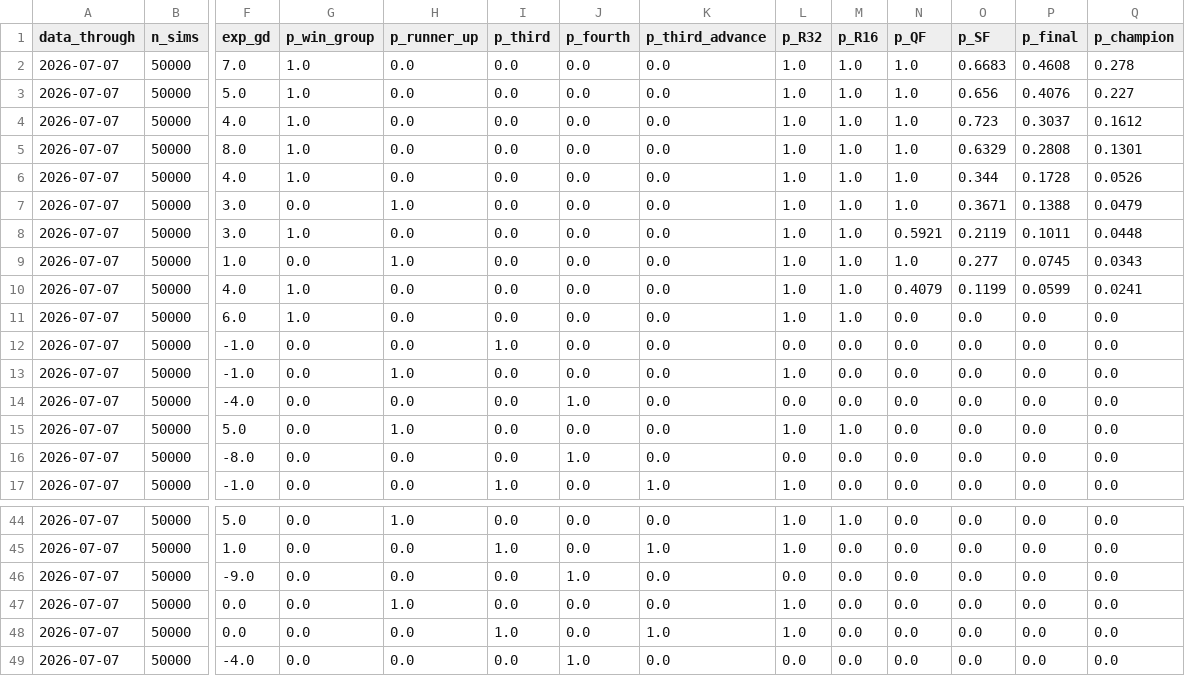
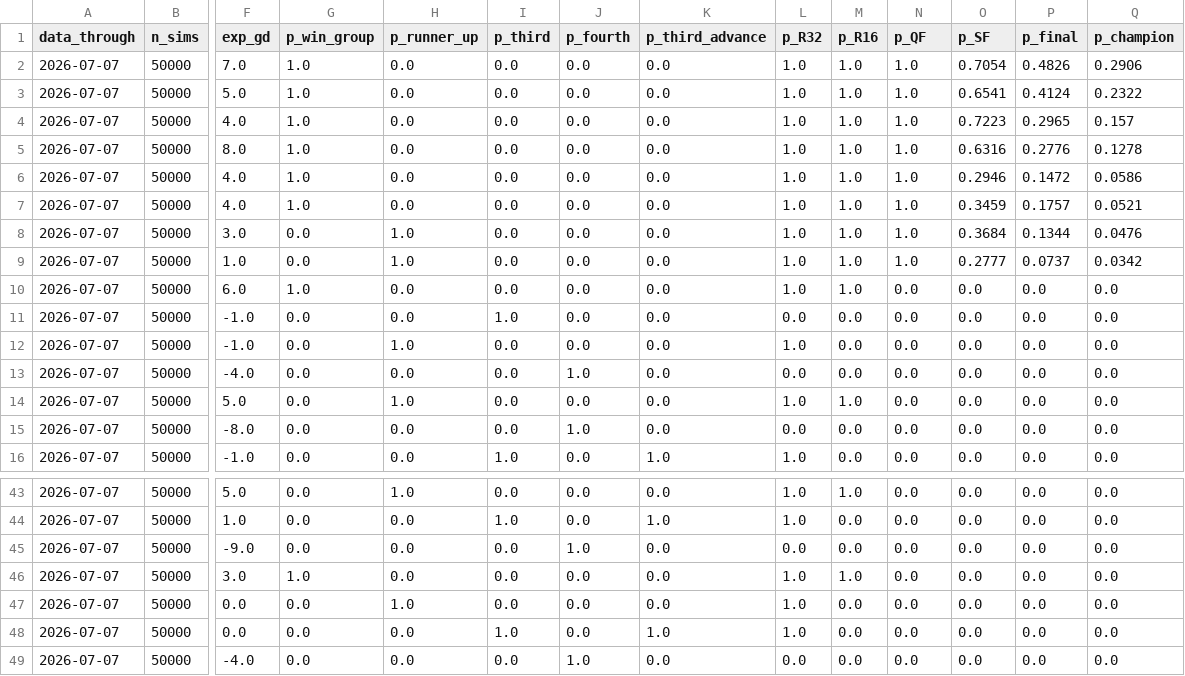
Before and after one commit to JustusVermaakSkystrm/ig-trading-bot, a CSV file: worldcup/outputs/site/tournament_projections.csv, drawn as a sheet; only a part is shown, gaps mark what is left out; removed rows and columns are numbered as before the commit, all else as after; rows hold the shown columns only; the diff names each change by its address in the sheet, - before the commit and + after, or states it on an @@ line.

```diff
--- a/worldcup/outputs/site/tournament_projections.csv
+++ b/worldcup/outputs/site/tournament_projections.csv
-O2 (p_SF): 0.6683
+O2 (p_SF): 0.7054
-P2 (p_final): 0.4608
+P2 (p_final): 0.4826
-Q2 (p_champion): 0.278
+Q2 (p_champion): 0.2906
-O3 (p_SF): 0.656
+O3 (p_SF): 0.6541
-P3 (p_final): 0.4076
+P3 (p_final): 0.4124
-Q3 (p_champion): 0.227
+Q3 (p_champion): 0.2322
-O4 (p_SF): 0.723
+O4 (p_SF): 0.7223
-P4 (p_final): 0.3037
+P4 (p_final): 0.2965
-Q4 (p_champion): 0.1612
+Q4 (p_champion): 0.157
-O5 (p_SF): 0.6329
+O5 (p_SF): 0.6316
-P5 (p_final): 0.2808
+P5 (p_final): 0.2776
-Q5 (p_champion): 0.1301
+Q5 (p_champion): 0.1278
+row 6: 2026-07-07 | 50000 | 4.0 | 1.0 | 0.0 | 0.0 | 0.0 | 0.0 | 1.0 | 1.0 | 1.0 | 0.2946 | 0.1472 | 0.0586
-O7 (p_SF): 0.344
+O7 (p_SF): 0.3459
-P7 (p_final): 0.1728
+P7 (p_final): 0.1757
-Q7 (p_champion): 0.0526
+Q7 (p_champion): 0.0521
-O8 (p_SF): 0.3671
+O8 (p_SF): 0.3684
-P8 (p_final): 0.1388
+P8 (p_final): 0.1344
-Q8 (p_champion): 0.0479
+Q8 (p_champion): 0.0476
-row 8: 2026-07-07 | 50000 | 3.0 | 1.0 | 0.0 | 0.0 | 0.0 | 0.0 | 1.0 | 1.0 | 0.5921 | 0.2119 | 0.1011 | 0.0448
-O9 (p_SF): 0.277
+O9 (p_SF): 0.2777
-P9 (p_final): 0.0745
+P9 (p_final): 0.0737
-Q9 (p_champion): 0.0343
+Q9 (p_champion): 0.0342
-row 10: 2026-07-07 | 50000 | 4.0 | 1.0 | 0.0 | 0.0 | 0.0 | 0.0 | 1.0 | 1.0 | 0.4079 | 0.1199 | 0.0599 | 0.0241
+row 46: 2026-07-07 | 50000 | 3.0 | 1.0 | 0.0 | 0.0 | 0.0 | 0.0 | 1.0 | 1.0 | 0.0 | 0.0 | 0.0 | 0.0
```
Also changed, not shown: worldcup/outputs/history.csv, worldcup/outputs/site/history.csv, 8 other files.
